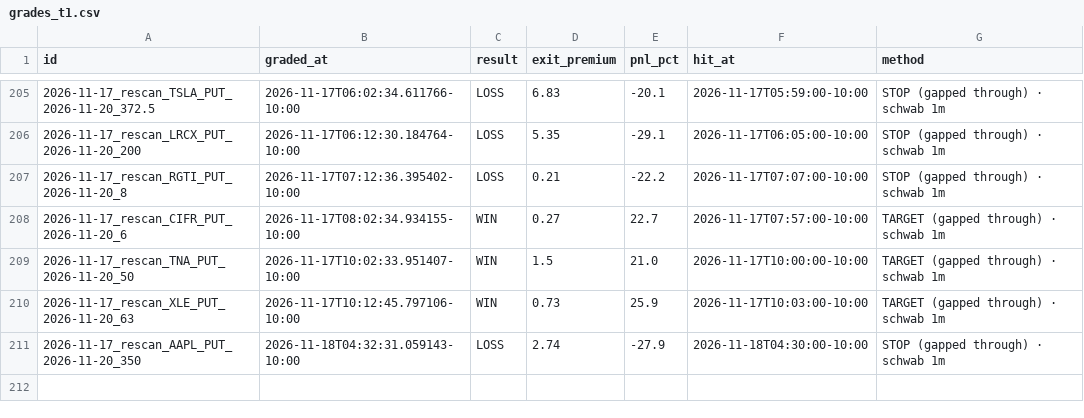
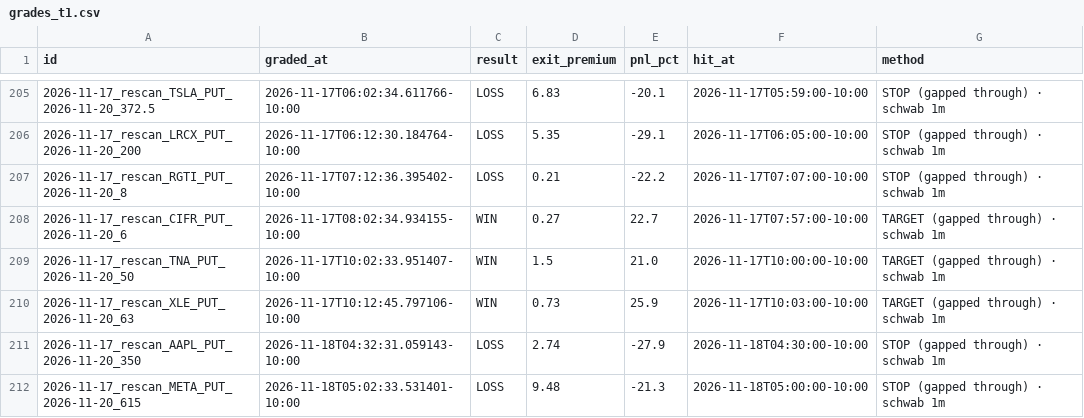
Before and after one commit to Seed808/theesness-market, a CSV file: ledger/grades_t1.csv, drawn as a sheet; only a part is shown, gaps mark what is left out; the diff names each change by its address in the sheet, - before the commit and + after, or states it on an @@ line.

```diff
--- a/ledger/grades_t1.csv
+++ b/ledger/grades_t1.csv
+row 212: 2026-11-17_rescan_META_PUT_2026-11-20_615 | 2026-11-18T05:02:33.531401-10:00 | LOSS | 9.48 | -21.3 | 2026-11-18T05:00:00-10:00 | STOP (gapped through) · schwab 1m
```
Also changed, not shown: ledger/grades.csv, ledger/locks.csv, 12 other files.
